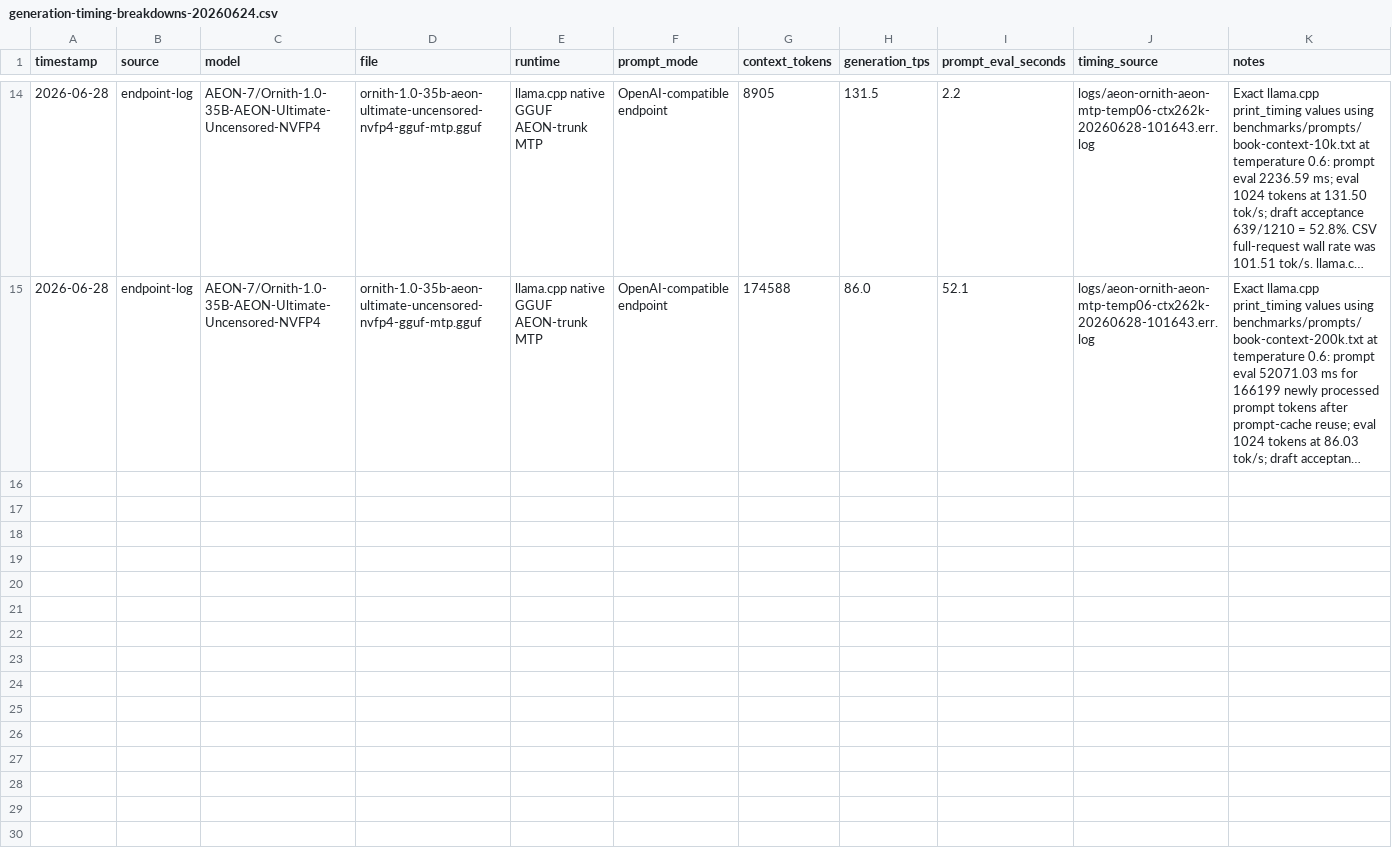
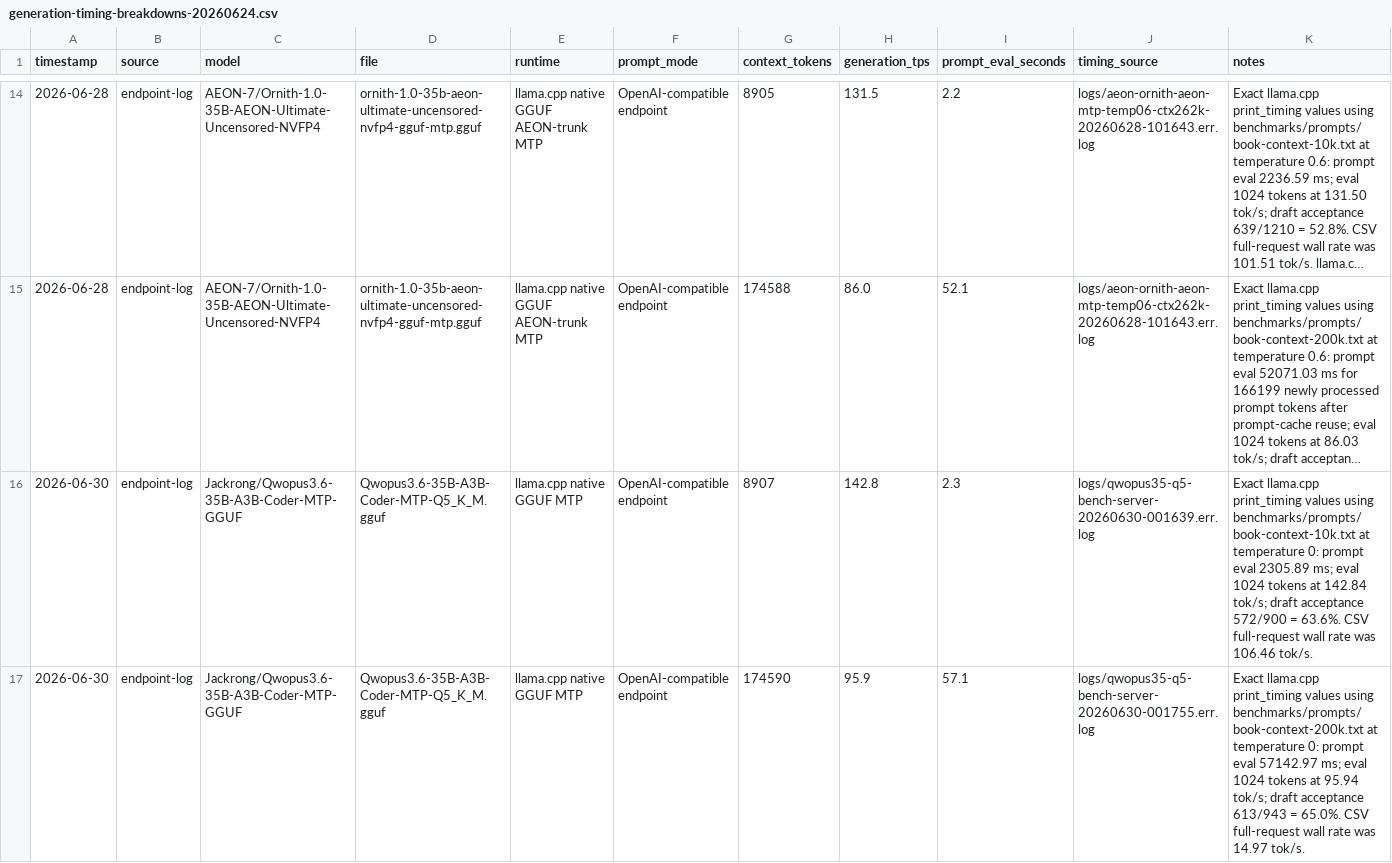
Before and after one commit to neko-legends/nvidia-local-llm-profiles, a CSV file: results/rtx-5090/generation-timing-breakdowns-20260624.csv, drawn as a sheet; only a part is shown, gaps mark what is left out; long unchanged cells end in …; the diff names each change by its address in the sheet, - before the commit and + after, or states it on an @@ line.

Commit message:
Add native Qwopus35 benchmark support

```diff
--- a/results/rtx-5090/generation-timing-breakdowns-20260624.csv
+++ b/results/rtx-5090/generation-timing-breakdowns-20260624.csv
+row 16: 2026-06-30 | endpoint-log | Jackrong/Qwopus3.6-35B-A3B-Coder-MTP-GGUF | Qwopus3.6-35B-A3B-Coder-MTP-Q5_K_M.gguf | llama.cpp native GGUF MTP | OpenAI-compatible endpoint | 8907 | 142.8 | 2.3 | logs/qwopus35-q5-bench-server-20260630-001639.err.log | Exact llama.cpp print_timing values using benchmarks/prompts/book-context-10k.txt at temperature 0: prompt eval 2305.89 ms; eval 1024 tokens at 142.84 tok/s; draft acceptance 572/900 = 63.6%. CSV full-request wall rate was 106.46 tok/s.
+row 17: 2026-06-30 | endpoint-log | Jackrong/Qwopus3.6-35B-A3B-Coder-MTP-GGUF | Qwopus3.6-35B-A3B-Coder-MTP-Q5_K_M.gguf | llama.cpp native GGUF MTP | OpenAI-compatible endpoint | 174590 | 95.9 | 57.1 | logs/qwopus35-q5-bench-server-20260630-001755.err.log | Exact llama.cpp print_timing values using benchmarks/prompts/book-context-200k.txt at temperature 0: prompt eval 57142.97 ms; eval 1024 tokens at 95.94 tok/s; draft acceptance 613/943 = 65.0%. CSV full-request wall rate was 14.97 tok/s.
```
Also changed, not shown: 18 other files.
